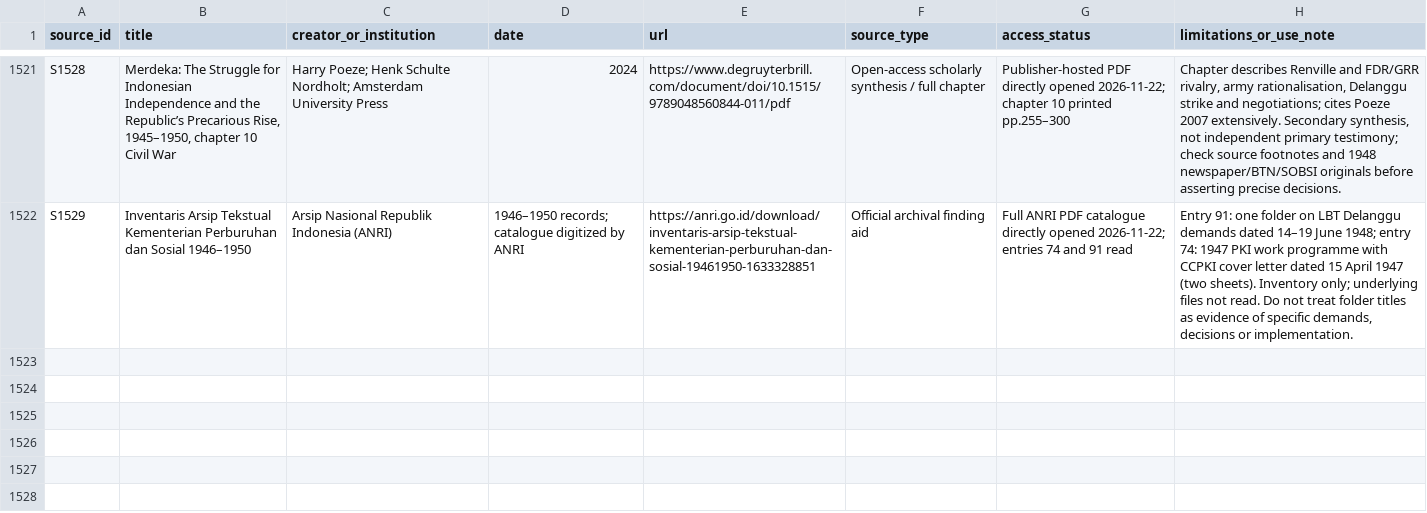
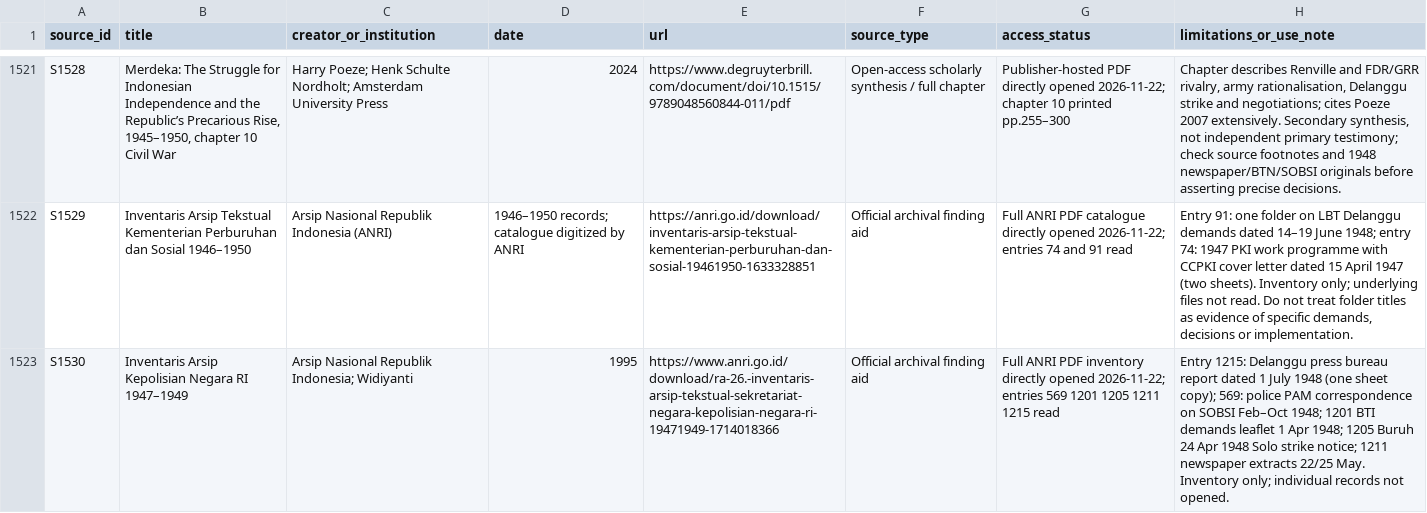
Before and after one commit to ch3758134-prog/aca, a CSV file: research/indonesia-1965/archive/records/source-register.csv, drawn as a sheet; only a part is shown, gaps mark what is left out; the diff names each change by its address in the sheet, - before the commit and + after, or states it on an @@ line.

Commit message:
research(indonesia): register ANRI 1948 police and Delanggu contemporary record leads

```diff
--- a/research/indonesia-1965/archive/records/source-register.csv
+++ b/research/indonesia-1965/archive/records/source-register.csv
+row 1523: S1530 | Inventaris Arsip Kepolisian Negara RI 1947–1949 | Arsip Nasional Republik Indonesia; Widiyanti | 1995 | https://www.anri.go.id/download/ra-26.-inventaris-arsip-tekstual-sekretariat-negara-kepolisian-negara-ri-19471949-1714018366 | Official archival finding aid | Full ANRI PDF inventory directly opened 2026-11-22; entries 569 1201 1205 1211 1215 read | Entry 1215: Delanggu press bureau report dated 1 July 1948 (one sheet copy); 569: police PAM correspondence on SOBSI Feb–Oct 1948; 1201 BTI demands leaflet 1 Apr 1948; 1205 Buruh 24 Apr 1948 Solo strike notice; 1211 newspaper extracts 22/25 May. Inventory only; individual records not opened.
```
